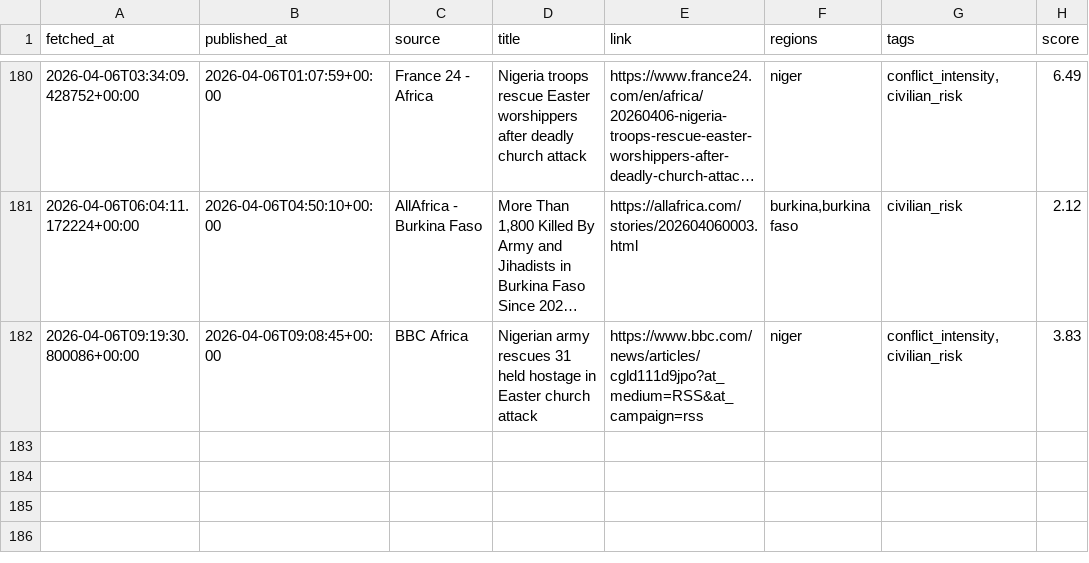
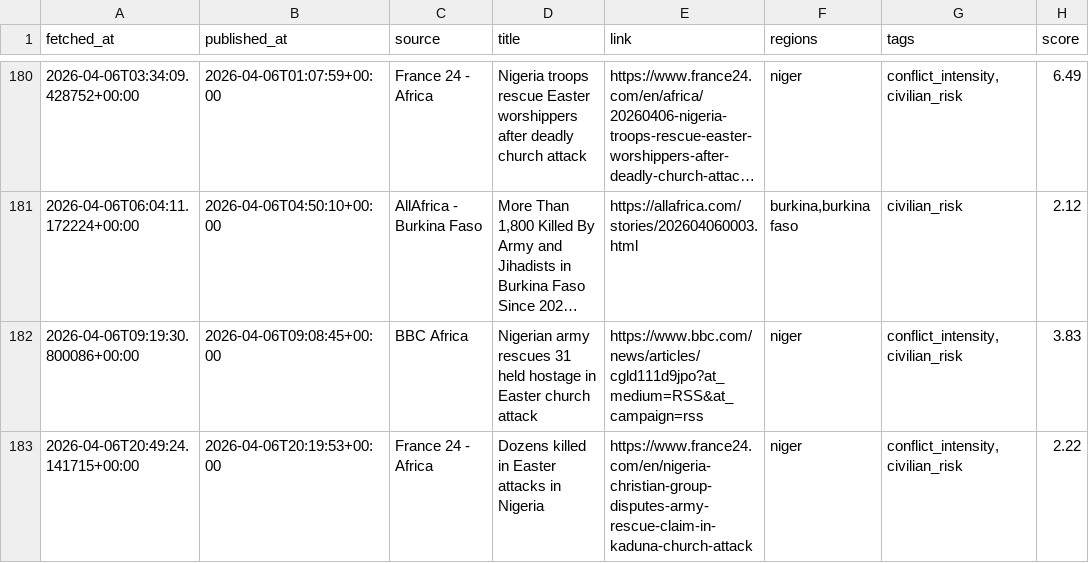
Before and after one commit to MonarchCastleTech/MonarchCastle, a CSV file: Sahel Region Threat Index (SRTI)/sahel_data.csv, drawn as a sheet; only a part is shown, gaps mark what is left out; long unchanged cells end in ….

Commit message:
Update SRTI data

```diff
--- a/Sahel Region Threat Index (SRTI)/sahel_data.csv
+++ b/Sahel Region Threat Index (SRTI)/sahel_data.csv
@@ -182 +182,2 @@ fetched_at,published_at,source,title,link,regions,tags,score
 2026-04-06T09:19:30.800086+00:00,2026-04-06T09:08:45+00:00,BBC Africa,Nigerian army rescues 31 held hostage in Easter church attack,https://www.bbc.com/news/articles/cgld111d9jpo?at_medium=RSS&at_campaign=rss,niger,"conflict_intensity,civilian_risk",3.83
+2026-04-06T20:49:24.141715+00:00,2026-04-06T20:19:53+00:00,France 24 - Africa,Dozens killed in Easter attacks in Nigeria,https://www.france24.com/en/nigeria-christian-group-disputes-army-rescue-claim-in-kaduna-church-attack,niger,"conflict_intensity,civilian_risk",2.22
```
Also changed, not shown: 4 other files.
